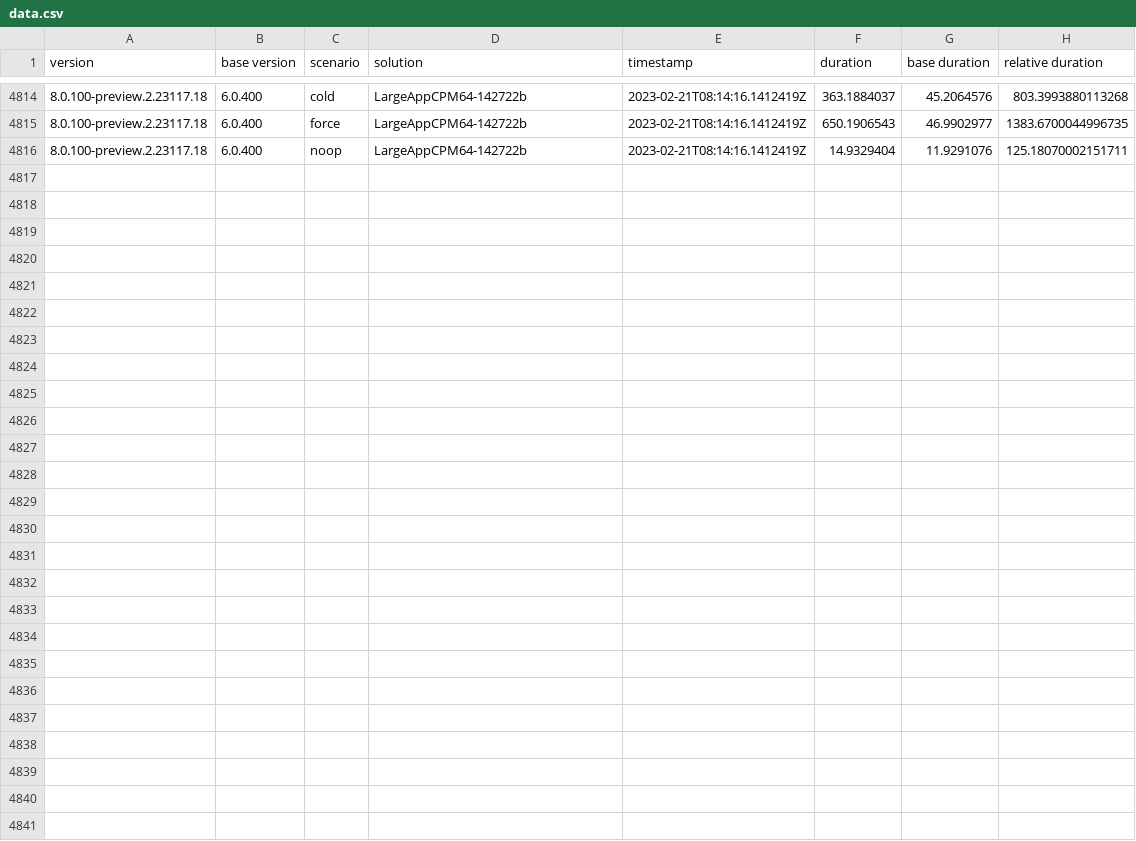
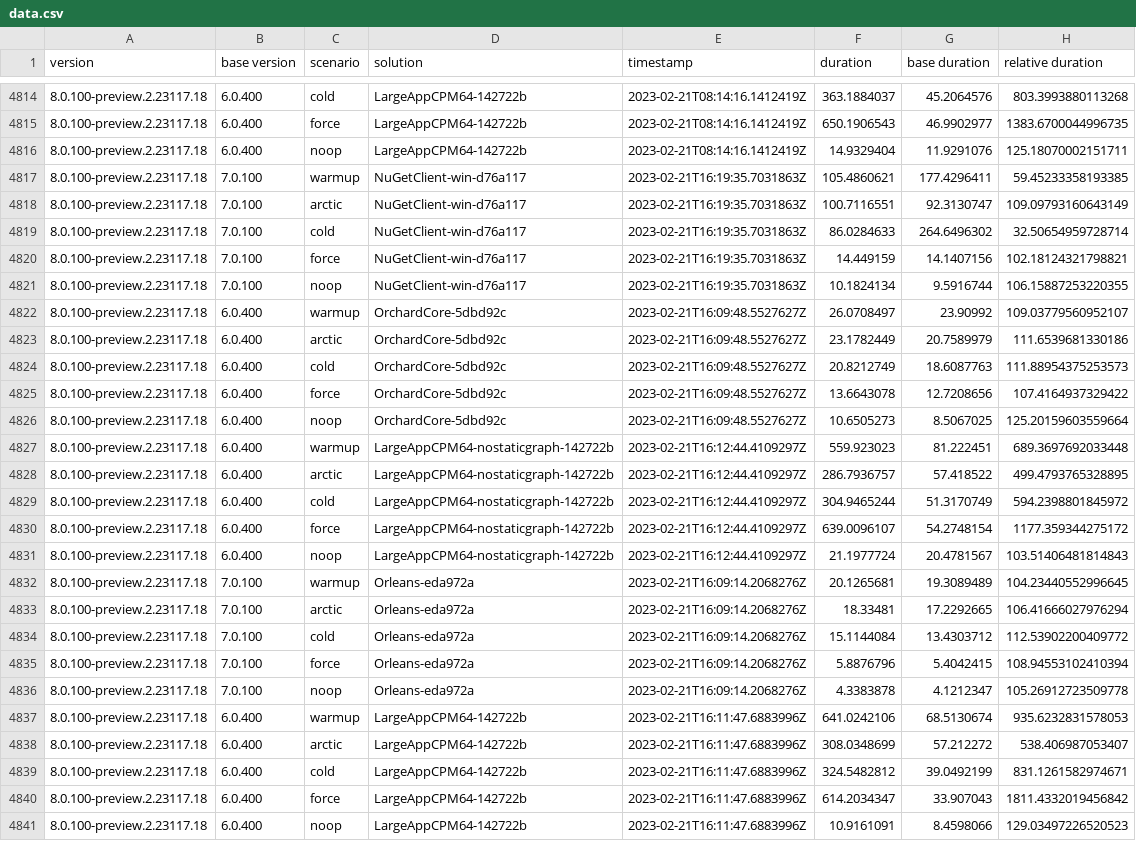
Before and after one commit to marcin-krystianc/NuPerfMonitor, a CSV file: data.csv, drawn as a sheet; only a part is shown, gaps mark what is left out; the diff names each change by its address in the sheet, - before the commit and + after, or states it on an @@ line.

```diff
--- a/data.csv
+++ b/data.csv
+row 4817: 8.0.100-preview.2.23117.18 | 7.0.100 | warmup | NuGetClient-win-d76a117 | 2023-02-21T16:19:35.7031863Z | 105.4860621 | 177.4296411 | 59.45233358193385
+row 4818: 8.0.100-preview.2.23117.18 | 7.0.100 | arctic | NuGetClient-win-d76a117 | 2023-02-21T16:19:35.7031863Z | 100.7116551 | 92.3130747 | 109.09793160643149
+row 4819: 8.0.100-preview.2.23117.18 | 7.0.100 | cold | NuGetClient-win-d76a117 | 2023-02-21T16:19:35.7031863Z | 86.0284633 | 264.6496302 | 32.50654959728714
+row 4820: 8.0.100-preview.2.23117.18 | 7.0.100 | force | NuGetClient-win-d76a117 | 2023-02-21T16:19:35.7031863Z | 14.449159 | 14.1407156 | 102.18124321798821
+row 4821: 8.0.100-preview.2.23117.18 | 7.0.100 | noop | NuGetClient-win-d76a117 | 2023-02-21T16:19:35.7031863Z | 10.1824134 | 9.5916744 | 106.15887253220355
+row 4822: 8.0.100-preview.2.23117.18 | 6.0.400 | warmup | OrchardCore-5dbd92c | 2023-02-21T16:09:48.5527627Z | 26.0708497 | 23.90992 | 109.03779560952107
+row 4823: 8.0.100-preview.2.23117.18 | 6.0.400 | arctic | OrchardCore-5dbd92c | 2023-02-21T16:09:48.5527627Z | 23.1782449 | 20.7589979 | 111.6539681330186
+row 4824: 8.0.100-preview.2.23117.18 | 6.0.400 | cold | OrchardCore-5dbd92c | 2023-02-21T16:09:48.5527627Z | 20.8212749 | 18.6087763 | 111.88954375253573
+row 4825: 8.0.100-preview.2.23117.18 | 6.0.400 | force | OrchardCore-5dbd92c | 2023-02-21T16:09:48.5527627Z | 13.6643078 | 12.7208656 | 107.4164937329422
+row 4826: 8.0.100-preview.2.23117.18 | 6.0.400 | noop | OrchardCore-5dbd92c | 2023-02-21T16:09:48.5527627Z | 10.6505273 | 8.5067025 | 125.20159603559664
+row 4827: 8.0.100-preview.2.23117.18 | 6.0.400 | warmup | LargeAppCPM64-nostaticgraph-142722b | 2023-02-21T16:12:44.4109297Z | 559.923023 | 81.222451 | 689.3697692033448
+row 4828: 8.0.100-preview.2.23117.18 | 6.0.400 | arctic | LargeAppCPM64-nostaticgraph-142722b | 2023-02-21T16:12:44.4109297Z | 286.7936757 | 57.418522 | 499.4793765328895
+row 4829: 8.0.100-preview.2.23117.18 | 6.0.400 | cold | LargeAppCPM64-nostaticgraph-142722b | 2023-02-21T16:12:44.4109297Z | 304.9465244 | 51.3170749 | 594.2398801845972
+row 4830: 8.0.100-preview.2.23117.18 | 6.0.400 | force | LargeAppCPM64-nostaticgraph-142722b | 2023-02-21T16:12:44.4109297Z | 639.0096107 | 54.2748154 | 1177.359344275172
+row 4831: 8.0.100-preview.2.23117.18 | 6.0.400 | noop | LargeAppCPM64-nostaticgraph-142722b | 2023-02-21T16:12:44.4109297Z | 21.1977724 | 20.4781567 | 103.51406481814843
+row 4832: 8.0.100-preview.2.23117.18 | 7.0.100 | warmup | Orleans-eda972a | 2023-02-21T16:09:14.2068276Z | 20.1265681 | 19.3089489 | 104.23440552996645
+row 4833: 8.0.100-preview.2.23117.18 | 7.0.100 | arctic | Orleans-eda972a | 2023-02-21T16:09:14.2068276Z | 18.33481 | 17.2292665 | 106.41666027976294
+row 4834: 8.0.100-preview.2.23117.18 | 7.0.100 | cold | Orleans-eda972a | 2023-02-21T16:09:14.2068276Z | 15.1144084 | 13.4303712 | 112.53902200409772
+row 4835: 8.0.100-preview.2.23117.18 | 7.0.100 | force | Orleans-eda972a | 2023-02-21T16:09:14.2068276Z | 5.8876796 | 5.4042415 | 108.94553102410394
+row 4836: 8.0.100-preview.2.23117.18 | 7.0.100 | noop | Orleans-eda972a | 2023-02-21T16:09:14.2068276Z | 4.3383878 | 4.1212347 | 105.26912723509778
+row 4837: 8.0.100-preview.2.23117.18 | 6.0.400 | warmup | LargeAppCPM64-142722b | 2023-02-21T16:11:47.6883996Z | 641.0242106 | 68.5130674 | 935.6232831578053
+row 4838: 8.0.100-preview.2.23117.18 | 6.0.400 | arctic | LargeAppCPM64-142722b | 2023-02-21T16:11:47.6883996Z | 308.0348699 | 57.212272 | 538.406987053407
+row 4839: 8.0.100-preview.2.23117.18 | 6.0.400 | cold | LargeAppCPM64-142722b | 2023-02-21T16:11:47.6883996Z | 324.5482812 | 39.0492199 | 831.1261582974671
+row 4840: 8.0.100-preview.2.23117.18 | 6.0.400 | force | LargeAppCPM64-142722b | 2023-02-21T16:11:47.6883996Z | 614.2034347 | 33.907043 | 1811.4332019456842
+row 4841: 8.0.100-preview.2.23117.18 | 6.0.400 | noop | LargeAppCPM64-142722b | 2023-02-21T16:11:47.6883996Z | 10.9161091 | 8.4598066 | 129.03497226520523
```
